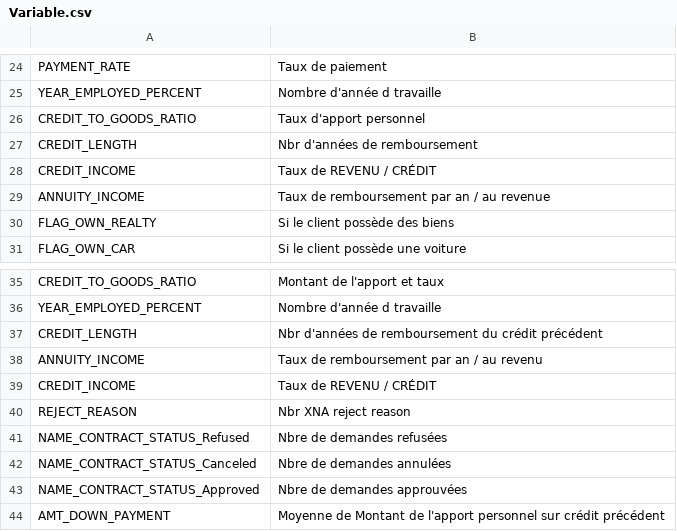
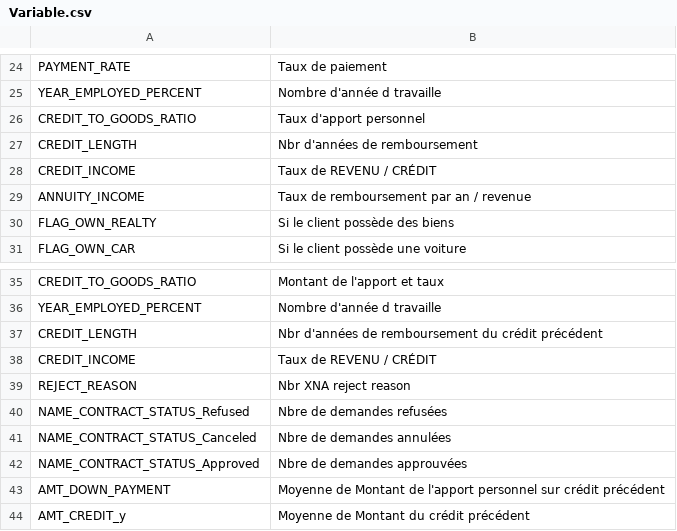
Before and after one commit to AIDIF84/DS_project7, a CSV file: Variable.csv, drawn as a sheet; only a part is shown, gaps mark what is left out; the shorter side is filled out with more unchanged rows.

Commit message:
Add files via upload

```diff
--- a/Variable.csv
+++ b/Variable.csv
@@ -28,3 +28,3 @@ CREDIT_LENGTH,Nbr d'années de remboursement
 CREDIT_INCOME,Taux de REVENU / CRÉDIT
-ANNUITY_INCOME,Taux de remboursement par an / au revenue
+ANNUITY_INCOME,Taux de remboursement par an / revenue
 FLAG_OWN_REALTY,Si le client possède des biens
@@ -37,3 +37,2 @@ YEAR_EMPLOYED_PERCENT,Nombre d'année d travaille
 CREDIT_LENGTH,Nbr d'années de remboursement du crédit précédent
-ANNUITY_INCOME,Taux de remboursement par an / au revenu
 CREDIT_INCOME,Taux de REVENU / CRÉDIT
```
